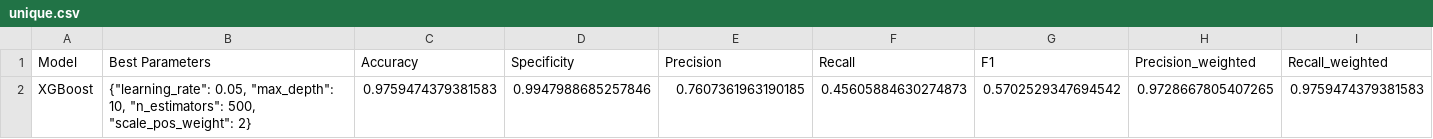
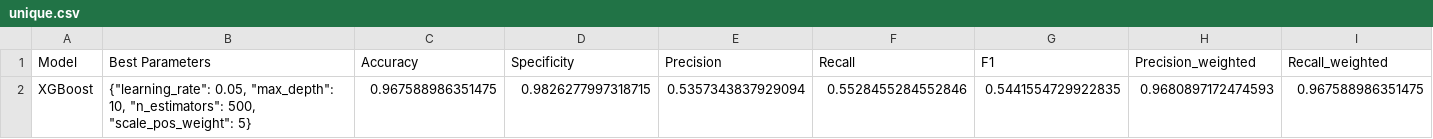
Before and after one commit to francetarchi/CreditCardFraudDetection, a CSV file: model_results/unique.csv, drawn as a sheet; only a part is shown; removed rows and columns are numbered as before the commit, all else as after; rows hold the shown columns only; the diff names each change by its address in the sheet, - before the commit and + after, or states it on an @@ line.

```diff
--- a/model_results/unique.csv
+++ b/model_results/unique.csv
-row 2: XGBoost | {"learning_rate": 0.05, "max_depth": 10, "n_estimators": 500, "scale_pos_weight": 2} | 0.9759474379381583 | 0.9947988685257846 | 0.7607361963190185 | 0.45605884630274873 | 0.5702529347694542 | 0.9728667805407265 | 0.9759474379381583
+row 2: XGBoost | {"learning_rate": 0.05, "max_depth": 10, "n_estimators": 500, "scale_pos_weight": 5} | 0.967588986351475 | 0.9826277997318715 | 0.5357343837929094 | 0.5528455284552846 | 0.5441554729922835 | 0.9680897172474593 | 0.967588986351475
```
Also changed, not shown: model_results/XGBoost_20.0.csv, 3 other files.
